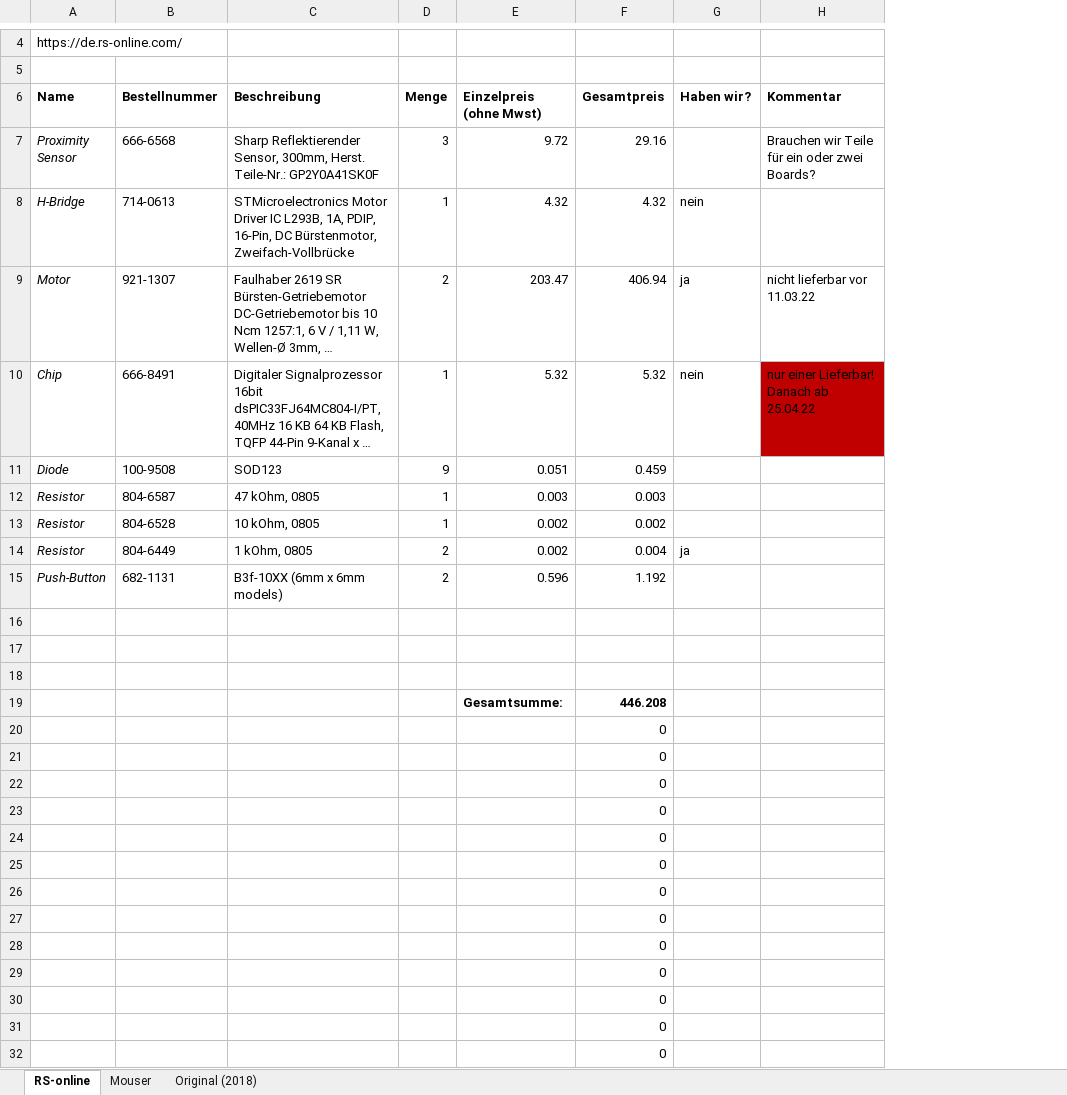
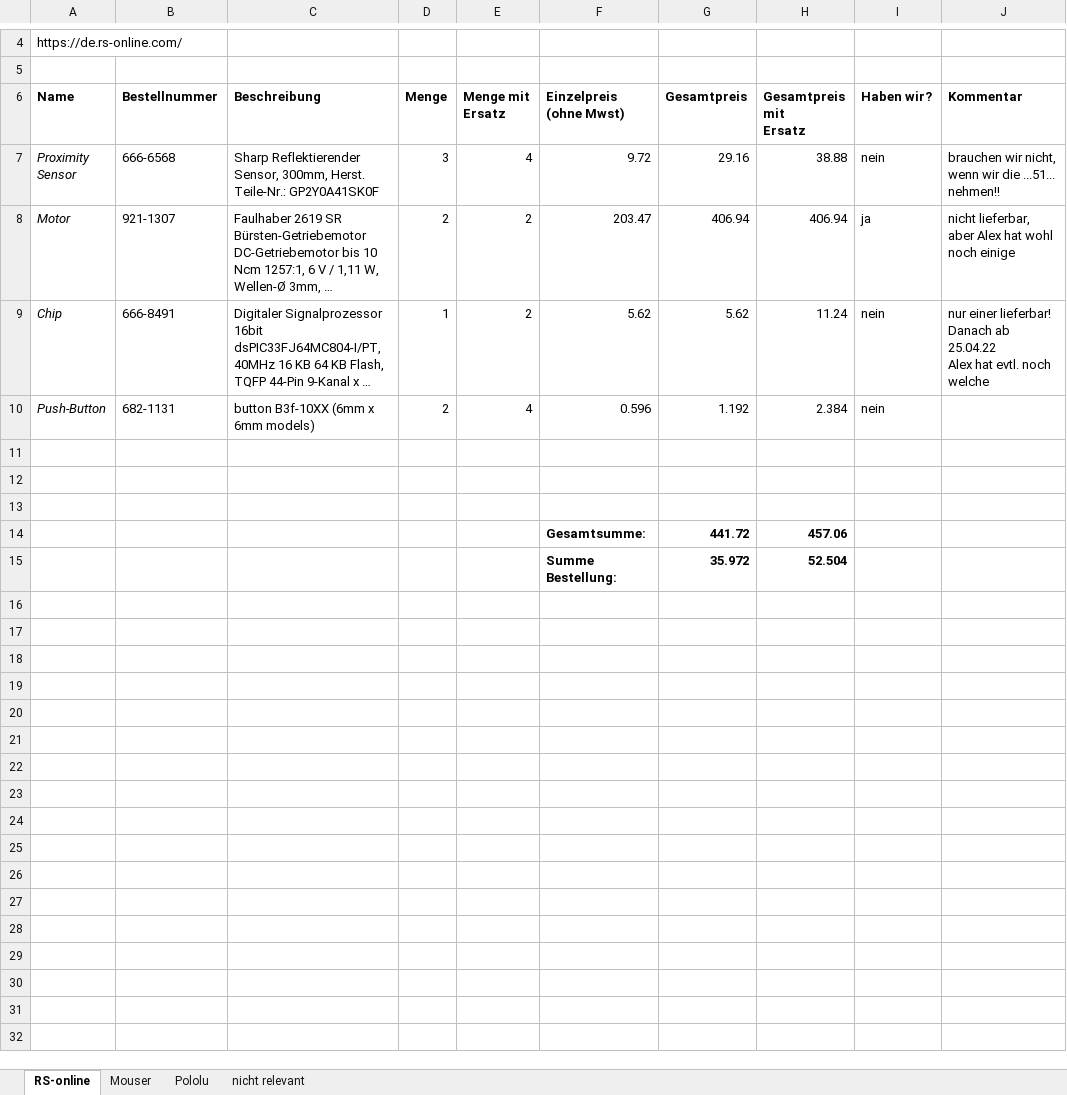
Before and after one commit to joshuawe/Micromouse, an Excel workbook: documents/Bestellung_Micromouse_2022_01.xlsx, sheet RS-online, drawn as a sheet; only a part is shown, gaps mark what is left out; long unchanged cells end in …; values as stored, in another font and other column widths than the file's, no borders; removed rows and columns are numbered as before the commit, all else as after; ↵ is a line break in a cell; the diff names each change by its address in the sheet, - before the commit and + after, or states it on an @@ line.

Commit message:
Update Bestellliste
- Widerstände
- Diode
- Sensoren
- Räder

```diff
--- a/documents/Bestellung_Micromouse_2022_01.xlsx (sheet RS-online)
+++ b/documents/Bestellung_Micromouse_2022_01.xlsx (sheet RS-online)
-sheet tab: Original (2018)
+sheet tab: nicht relevant
+sheet tab: Pololu
+column E (Menge mit Ersatz), rows 7-10: 4 | 2 | 2 | 4
+column H (Gesamtpreis mit Ersatz), rows 7-14: 38.88 | 406.94 | 11.24 | 2.384 |  |  |  | 457.06
-F6: Einzelpreis (ohne Mwst)
+F6: Einzelpreis ↵ (ohne Mwst)
-I7 (Haben wir?): (empty)
+I7 (Haben wir?): nein
-J7 (Kommentar): Brauchen wir Teile für ein oder zwei Boards?
+J7 (Kommentar): brauchen wir nicht, wenn wir die ...51... nehmen!!
-row 8: H-Bridge | 714-0613 | STMicroelectronics Motor Driver IC L293B, 1A, PDIP, 16-Pin, DC Bürstenmotor, Zweifach-Vollbrücke | 1 | 4.32 | 4.32 | nein
-J8 (Kommentar): nicht lieferbar vor 11.03.22
+J8 (Kommentar): nicht lieferbar, aber Alex hat wohl noch einige
-F9 (Einzelpreis (ohne Mwst)): 5.32
+F9 (Einzelpreis (ohne Mwst)): 5.62
-G9 (Gesamtpreis): 5.32
+G9 (Gesamtpreis): 5.62
-J9 (Kommentar): nur einer Lieferbar! Danach ab 25.04.22
+J9 (Kommentar): nur einer lieferbar! Danach ab 25.04.22 ↵ Alex hat evtl. noch welche
-J9 fill: #C00000
+J9 fill: none
-row 11: Diode | 100-9508 | SOD123 | 9 | 0.051 | 0.459
-row 12: Resistor | 804-6587 | 47 kOhm, 0805 | 1 | 0.003 | 0.003
-row 13: Resistor | 804-6528 | 10 kOhm, 0805 | 1 | 0.002 | 0.002
-row 14: Resistor | 804-6449 | 1 kOhm, 0805 | 2 | 0.002 | 0.004 | ja
-C10 (Beschreibung): B3f-10XX (6mm x 6mm models)
+C10 (Beschreibung): button B3f-10XX (6mm x 6mm models)
-I10 (Haben wir?): (empty)
+I10 (Haben wir?): nein
-G14 (Gesamtpreis): 446.208
+G14 (Gesamtpreis): 441.72
-row 20:  |  |  |  |  | 0
-row 21:  |  |  |  |  | 0
-row 22:  |  |  |  |  | 0
-row 23:  |  |  |  |  | 0
-row 24:  |  |  |  |  | 0
-row 25:  |  |  |  |  | 0
-row 26:  |  |  |  |  | 0
-row 27:  |  |  |  |  | 0
-row 28:  |  |  |  |  | 0
-row 29:  |  |  |  |  | 0
-row 30:  |  |  |  |  | 0
-row 31:  |  |  |  |  | 0
-row 32:  |  |  |  |  | 0
+row 15:  |  |  |  |  | Summe Bestellung: | 35.972 | 52.504
```
Also changed, not shown: sheet Mouser, formulas that keep their value.
